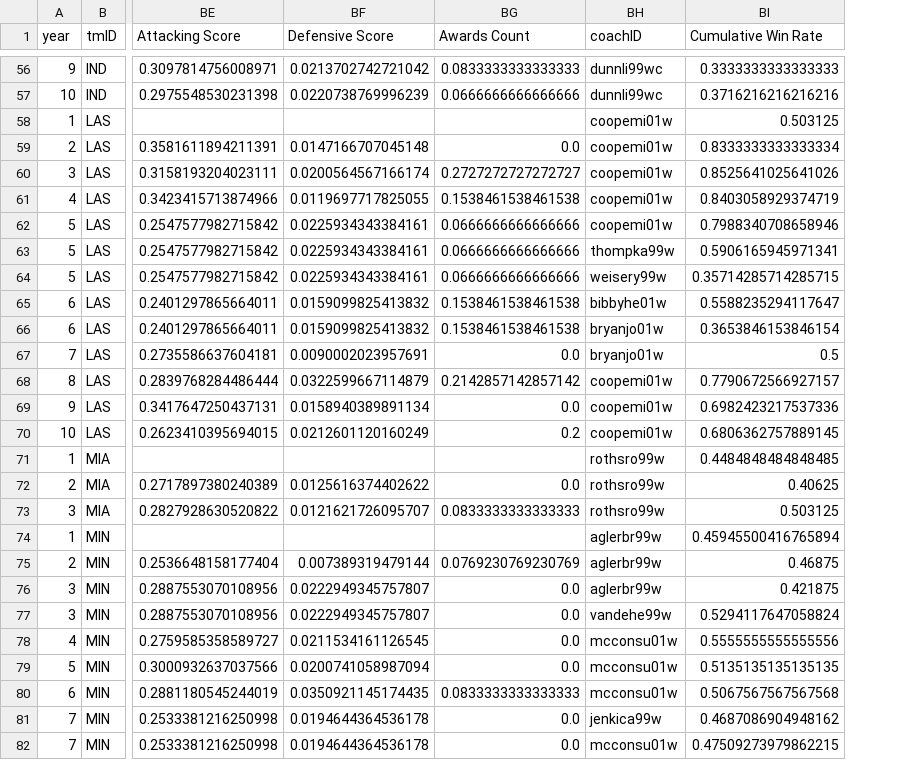
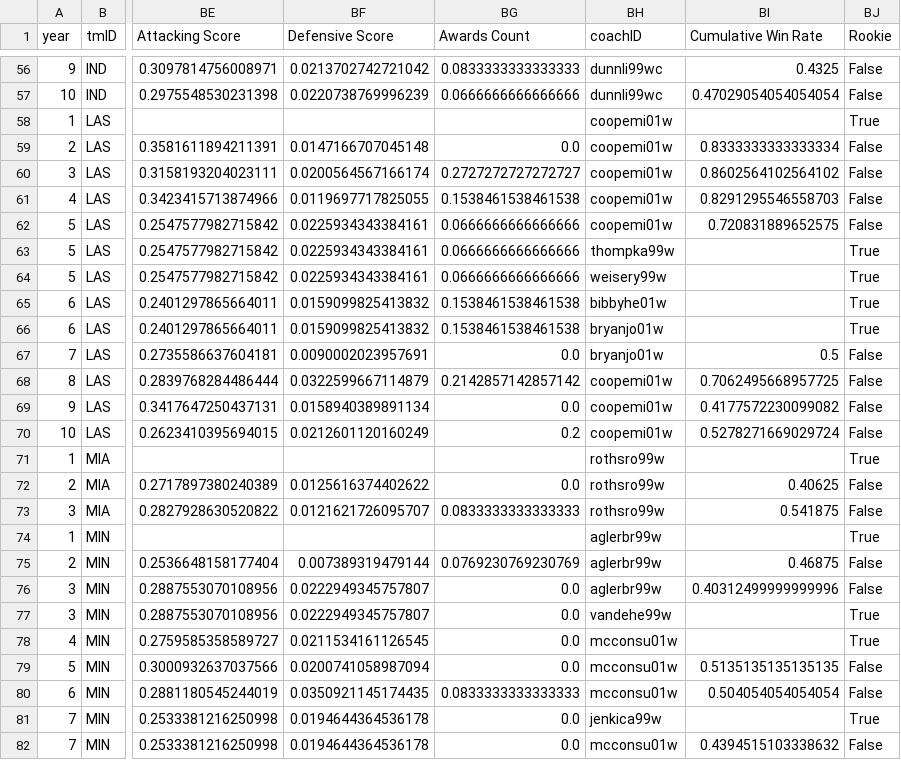
Before and after one commit to sirkotal/feup-ac, a CSV file: dataset/processed/teams_test.csv, drawn as a sheet; only a part is shown, gaps mark what is left out; the diff covers the shown part only; the diff names each change by its address in the sheet, - before the commit and + after, or states it on an @@ line.

Commit message:
coaches cumulative weighted

```diff
--- a/dataset/processed/teams_test.csv
+++ b/dataset/processed/teams_test.csv
+column BJ (Rookie), rows 56-82: False | False | True | False | False | False | False | True | True | True | True | False | False | False | False | True | False | False | True | False | False | True | True | False | False | True | False
-BI56 (Cumulative Win Rate): 0.3333333333333333
+BI56 (Cumulative Win Rate): 0.4325
-BI57 (Cumulative Win Rate): 0.3716216216216216
+BI57 (Cumulative Win Rate): 0.47029054054054054
-BI58 (Cumulative Win Rate): 0.503125
+BI58 (Cumulative Win Rate): (empty)
-BI60 (Cumulative Win Rate): 0.8525641025641026
+BI60 (Cumulative Win Rate): 0.8602564102564102
-BI61 (Cumulative Win Rate): 0.8403058929374719
+BI61 (Cumulative Win Rate): 0.8291295546558703
-BI62 (Cumulative Win Rate): 0.7988340708658946
+BI62 (Cumulative Win Rate): 0.720831889652575
-BI63 (Cumulative Win Rate): 0.5906165945971341
+BI63 (Cumulative Win Rate): (empty)
-BI64 (Cumulative Win Rate): 0.35714285714285715
+BI64 (Cumulative Win Rate): (empty)
-BI65 (Cumulative Win Rate): 0.5588235294117647
+BI65 (Cumulative Win Rate): (empty)
-BI66 (Cumulative Win Rate): 0.3653846153846154
+BI66 (Cumulative Win Rate): (empty)
-BI68 (Cumulative Win Rate): 0.7790672566927157
+BI68 (Cumulative Win Rate): 0.7062495668957725
-BI69 (Cumulative Win Rate): 0.6982423217537336
+BI69 (Cumulative Win Rate): 0.4177572230099082
-BI70 (Cumulative Win Rate): 0.6806362757889145
+BI70 (Cumulative Win Rate): 0.5278271669029724
-BI71 (Cumulative Win Rate): 0.4484848484848485
+BI71 (Cumulative Win Rate): (empty)
-BI73 (Cumulative Win Rate): 0.503125
+BI73 (Cumulative Win Rate): 0.541875
-BI74 (Cumulative Win Rate): 0.45945500416765894
+BI74 (Cumulative Win Rate): (empty)
-BI76 (Cumulative Win Rate): 0.421875
+BI76 (Cumulative Win Rate): 0.40312499999999996
-BI77 (Cumulative Win Rate): 0.5294117647058824
+BI77 (Cumulative Win Rate): (empty)
-BI78 (Cumulative Win Rate): 0.5555555555555556
+BI78 (Cumulative Win Rate): (empty)
-BI80 (Cumulative Win Rate): 0.5067567567567568
+BI80 (Cumulative Win Rate): 0.504054054054054
-BI81 (Cumulative Win Rate): 0.4687086904948162
+BI81 (Cumulative Win Rate): (empty)
-BI82 (Cumulative Win Rate): 0.47509273979862215
+BI82 (Cumulative Win Rate): 0.4394515103338632
```
Also changed, not shown: 102 edited cells elsewhere in this file, 3 other files.
